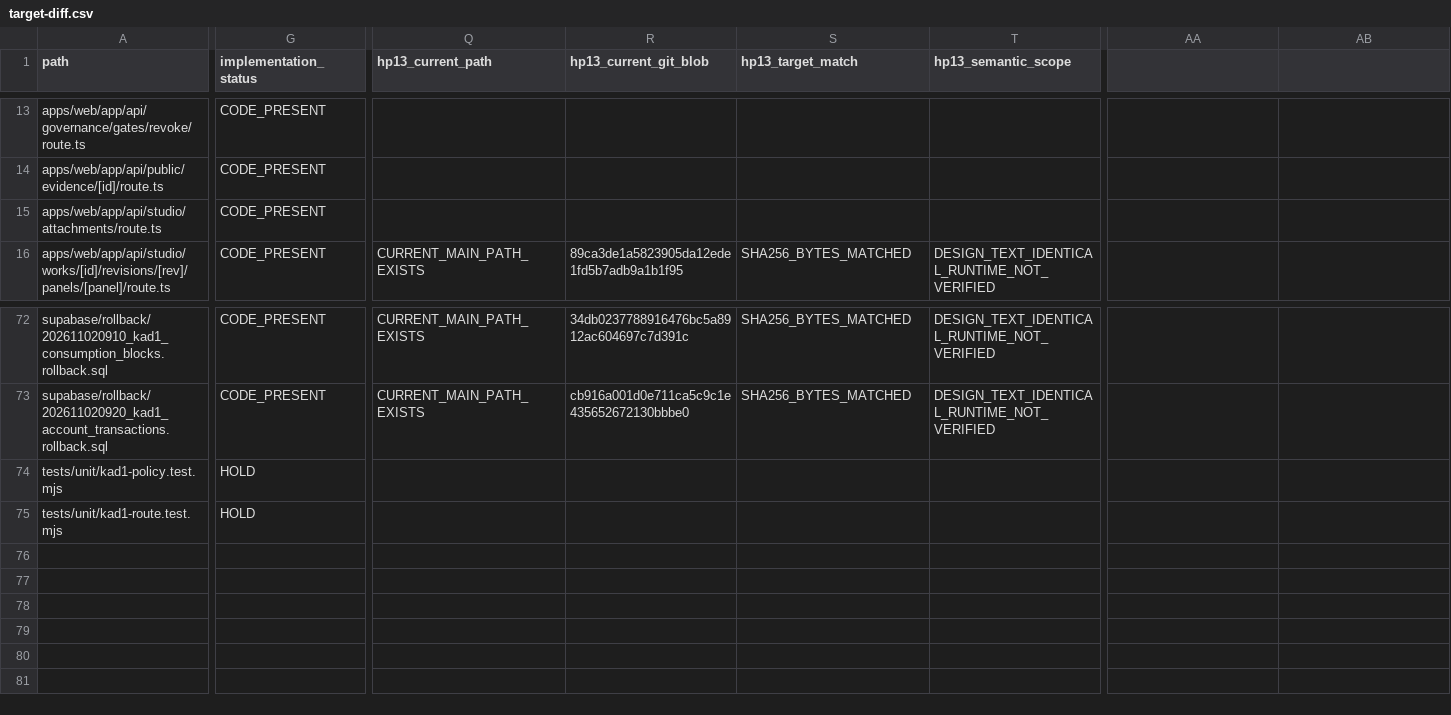
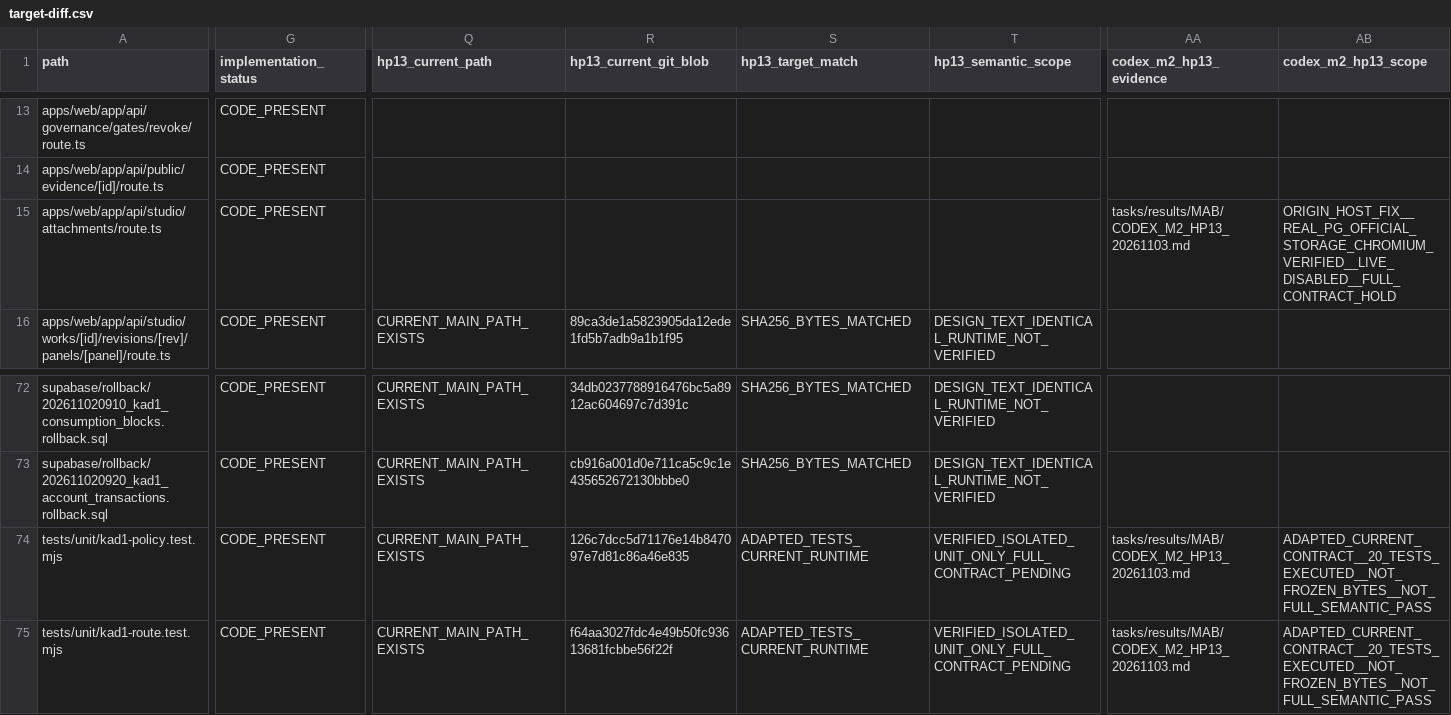
Before and after one commit to xiezuojie03-web/mohen-agent-2.0, a CSV file: tasks/implementation/MAB/target-diff.csv, drawn as a sheet; only a part is shown, gaps mark what is left out; the diff covers the shown part only; the diff names each change by its address in the sheet, - before the commit and + after, or states it on an @@ line.

Commit message:
fix(mab): verify private Storage chain and restore valid browser uploads

```diff
--- a/tasks/implementation/MAB/target-diff.csv
+++ b/tasks/implementation/MAB/target-diff.csv
-AA1: (empty)
+AA1: codex_m2_hp13_evidence
-AB1: (empty)
+AB1: codex_m2_hp13_scope
-AA15 (codex_m2_hp13_evidence): (empty)
+AA15 (codex_m2_hp13_evidence): tasks/results/MAB/CODEX_M2_HP13_20261103.md
-AB15 (codex_m2_hp13_scope): (empty)
+AB15 (codex_m2_hp13_scope): ORIGIN_HOST_FIX__REAL_PG_OFFICIAL_STORAGE_CHROMIUM_VERIFIED__LIVE_DISABLED__FULL_CONTRACT_HOLD
-G74:G75 (implementation_status): HOLD
+G74:G75 (implementation_status): CODE_PRESENT
-Q74:Q75 (hp13_current_path): (empty)
+Q74:Q75 (hp13_current_path): CURRENT_MAIN_PATH_EXISTS
-R74 (hp13_current_git_blob): (empty)
+R74 (hp13_current_git_blob): 126c7dcc5d71176e14b847097e7d81c86a46e835
-S74:S75 (hp13_target_match): (empty)
+S74:S75 (hp13_target_match): ADAPTED_TESTS_CURRENT_RUNTIME
-T74:T75 (hp13_semantic_scope): (empty)
+T74:T75 (hp13_semantic_scope): VERIFIED_ISOLATED_UNIT_ONLY_FULL_CONTRACT_PENDING
-AA74:AA75 (codex_m2_hp13_evidence): (empty)
+AA74:AA75 (codex_m2_hp13_evidence): tasks/results/MAB/CODEX_M2_HP13_20261103.md
-AB74:AB75 (codex_m2_hp13_scope): (empty)
+AB74:AB75 (codex_m2_hp13_scope): ADAPTED_CURRENT_CONTRACT__20_TESTS_EXECUTED__NOT_FROZEN_BYTES__NOT_FULL_SEMANTIC_PASS
-R75 (hp13_current_git_blob): (empty)
+R75 (hp13_current_git_blob): f64aa3027fdc4e49b50fc93613681fcbbe56f22f
```
Also changed, not shown: 2 edited cells elsewhere in this file, 23 other files.
